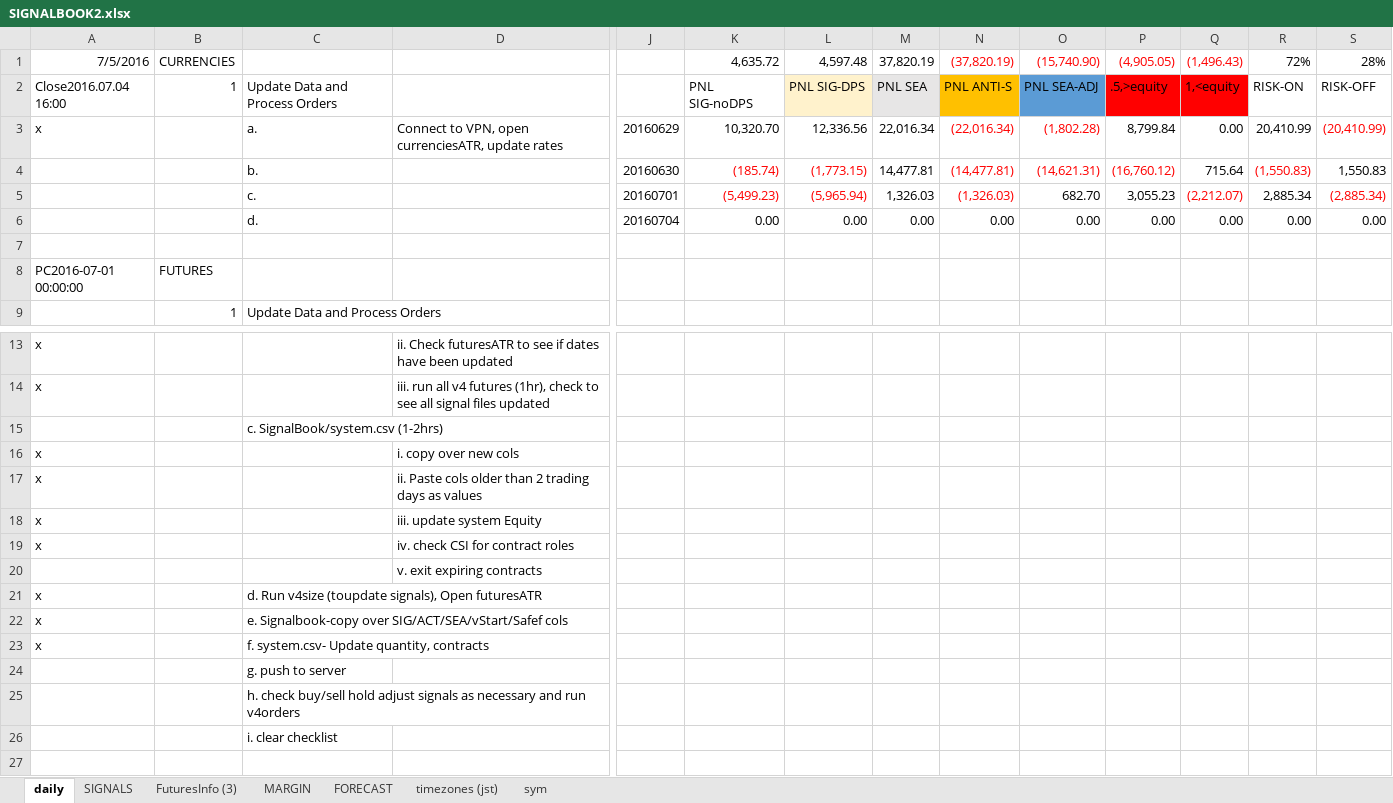
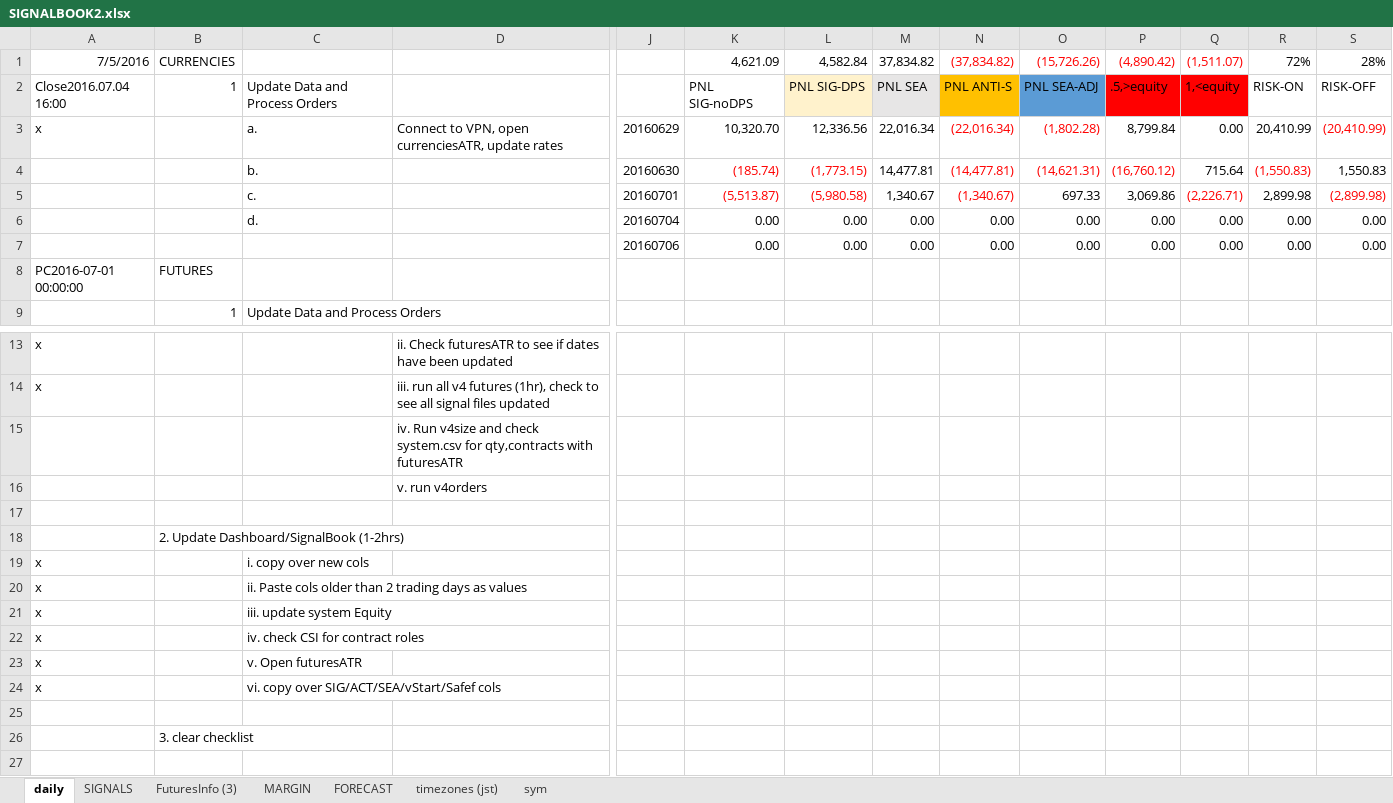
Before and after one commit to hasakura511/ML-TSDP, an Excel workbook: data/systems/SIGNALBOOK2.xlsx, sheet daily, drawn as a sheet; only a part is shown, gaps mark what is left out; values as stored, in another font and other column widths than the file's, no borders; 1 other sheet too large or unreadable and not compared; removed rows and columns are numbered as before the commit, all else as after; rows hold the shown columns only; the diff names each change by its address in the sheet, - before the commit and + after, or states it on an @@ line.

```diff
--- a/data/systems/SIGNALBOOK2.xlsx (sheet daily)
+++ b/data/systems/SIGNALBOOK2.xlsx (sheet daily)
-K1: 4,635.72
+K1: 4,621.09
-L1: 4,597.48
+L1: 4,582.84
-M1: 37,820.19
+M1: 37,834.82
-N1: (37,820.19)
+N1: (37,834.82)
-O1: (15,740.90)
+O1: (15,726.26)
-P1: (4,905.05)
+P1: (4,890.42)
-Q1: (1,496.43)
+Q1: (1,511.07)
-row 5:  |  | c. |  | 20160701 | (5,499.23) | (5,965.94) | 1,326.03 | (1,326.03) | 682.70 | 3,055.23 | (2,212.07) | 2,885.34 | (2,885.34)
+row 5:  |  | c. |  | 20160701 | (5,513.87) | (5,980.58) | 1,340.67 | (1,340.67) | 697.33 | 3,069.86 | (2,226.71) | 2,899.98 | (2,899.98)
-row 7: (empty)
+row 7:  |  |  |  | 20160706 | 0.00 | 0.00 | 0.00 | 0.00 | 0.00 | 0.00 | 0.00 | 0.00 | 0.00
-row 15:  |  | c. SignalBook/system.csv (1-2hrs)
-row 16: x |  |  | i. copy over new cols
-row 17: x |  |  | ii. Paste cols older than 2 trading days as values
+row 15:  |  |  | iv. Run v4size and check system.csv for qty,contracts with futuresATR
+row 16:  |  |  | v. run v4orders
-row 17: x |  |  | iii. update system Equity
+row 17: (empty)
+row 18:  | 2. Update Dashboard/SignalBook (1-2hrs)
-C19: (empty)
+C19: i. copy over new cols
-D19: iv. check CSI for contract roles
+D19: (empty)
-row 20:  |  |  | v. exit expiring contracts
-C20: d. Run v4size (toupdate signals), Open futuresATR
+C20: ii. Paste cols older than 2 trading days as values
+row 21: x |  | iii. update system Equity
-C22: e. Signalbook-copy over SIG/ACT/SEA/vStart/Safef cols
+C22: iv. check CSI for contract roles
+row 23: x |  | v. Open futuresATR
-C24: f. system.csv- Update quantity, contracts
+C24: vi. copy over SIG/ACT/SEA/vStart/Safef cols
-C25: g. push to server
+C25: (empty)
-row 25:  |  | h. check buy/sell hold adjust signals as necessary and run v4orders
-row 26:  |  | i. clear checklist
+row 26:  | 3. clear checklist
```
Also changed, not shown: sheet FuturesInfo (3), sheet MARGIN, formulas that keep their value, hidden cells, 1 other file.
